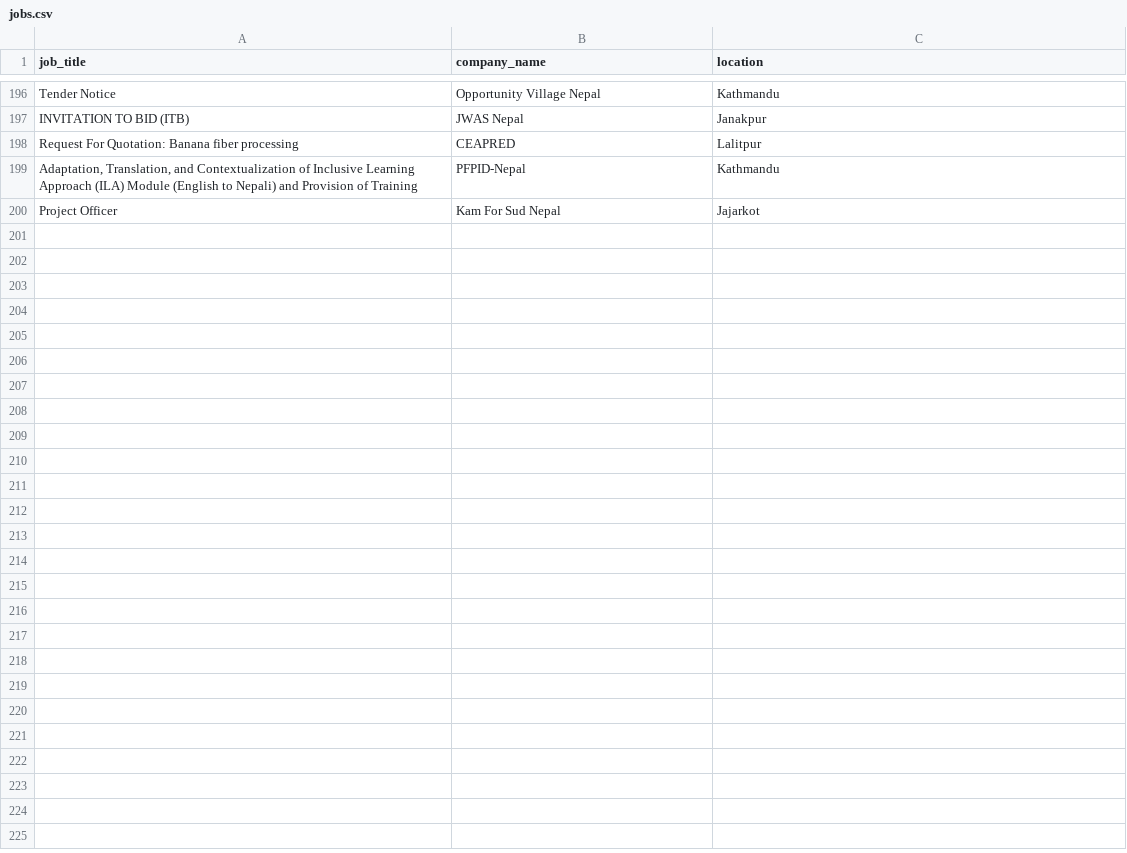
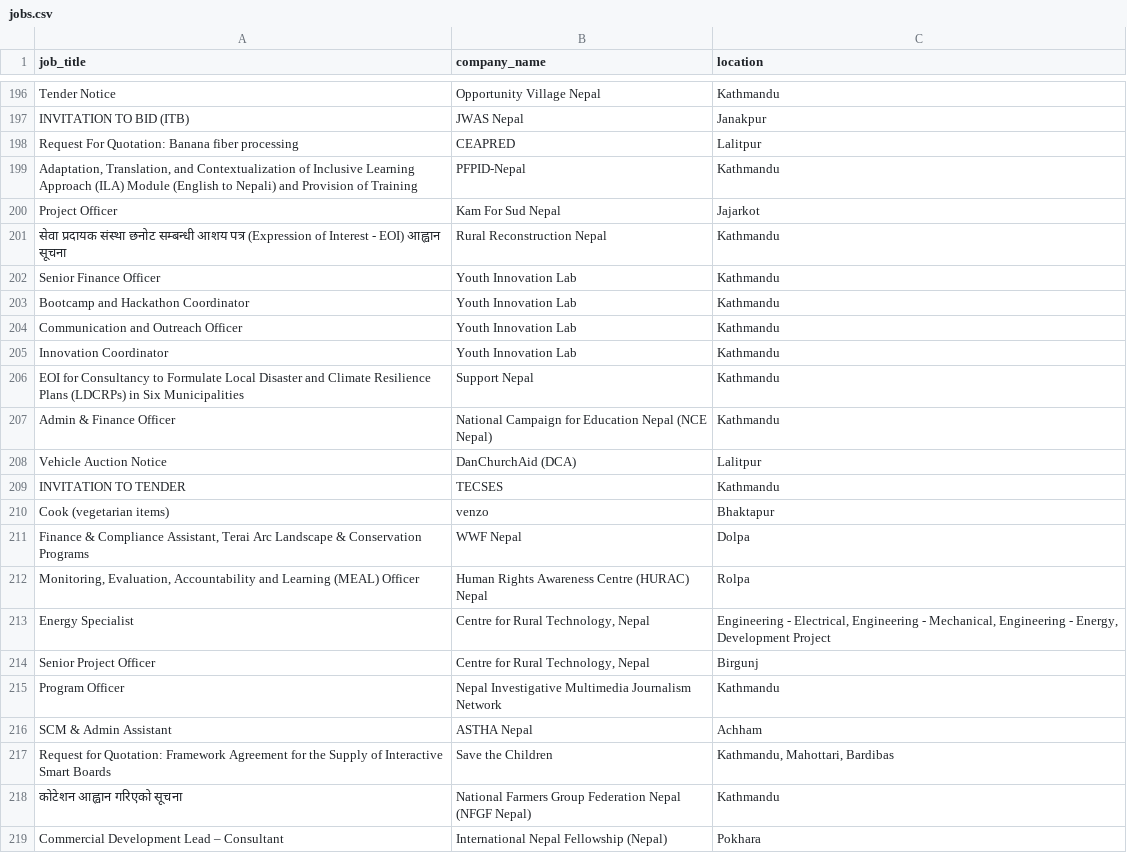
Before and after one commit to Hemkant04/job-scraper, a CSV file: data/jobs.csv, drawn as a sheet; only a part is shown, gaps mark what is left out; the diff names each change by its address in the sheet, - before the commit and + after, or states it on an @@ line.

```diff
--- a/data/jobs.csv
+++ b/data/jobs.csv
+row 201: सेवा प्रदायक संस्था छनोट सम्बन्धी आशय पत्र (Expression of Interest - EOI) आह्वान सूचना | Rural Reconstruction Nepal | Kathmandu
+row 202: Senior Finance Officer | Youth Innovation Lab | Kathmandu
+row 203: Bootcamp and Hackathon Coordinator | Youth Innovation Lab | Kathmandu
+row 204: Communication and Outreach Officer | Youth Innovation Lab | Kathmandu
+row 205: Innovation Coordinator | Youth Innovation Lab | Kathmandu
+row 206: EOI for Consultancy to Formulate Local Disaster and Climate Resilience Plans (LDCRPs) in Six Municipalities | Support Nepal | Kathmandu
+row 207: Admin & Finance Officer | National Campaign for Education Nepal (NCE Nepal) | Kathmandu
+row 208: Vehicle Auction Notice | DanChurchAid (DCA) | Lalitpur
+row 209: INVITATION TO TENDER | TECSES | Kathmandu
+row 210: Cook (vegetarian items) | venzo | Bhaktapur
+row 211: Finance & Compliance Assistant, Terai Arc Landscape & Conservation Programs | WWF Nepal | Dolpa
+row 212: Monitoring, Evaluation, Accountability and Learning (MEAL) Officer | Human Rights Awareness Centre (HURAC) Nepal | Rolpa
+row 213: Energy Specialist | Centre for Rural Technology, Nepal | Engineering - Electrical, Engineering - Mechanical, Engineering - Energy, Development Project
+row 214: Senior Project Officer | Centre for Rural Technology, Nepal | Birgunj
+row 215: Program Officer | Nepal Investigative Multimedia Journalism Network | Kathmandu
+row 216: SCM & Admin Assistant | ASTHA Nepal | Achham
+row 217: Request for Quotation: Framework Agreement for the Supply of Interactive Smart Boards | Save the Children | Kathmandu, Mahottari, Bardibas
+row 218: कोटेशन आह्वान गरिएको सूचना | National Farmers Group Federation Nepal (NFGF Nepal) | Kathmandu
+row 219: Commercial Development Lead – Consultant | International Nepal Fellowship (Nepal) | Pokhara
```
Also changed, not shown: 1 other file.
